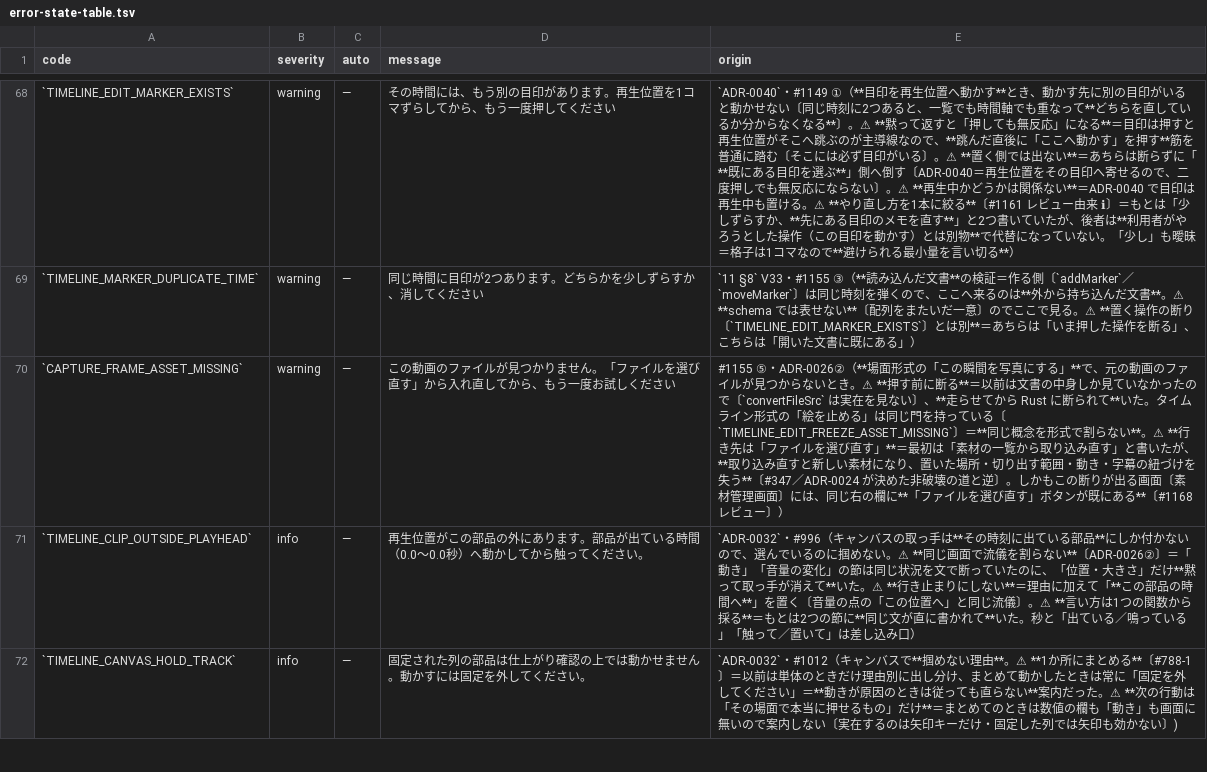
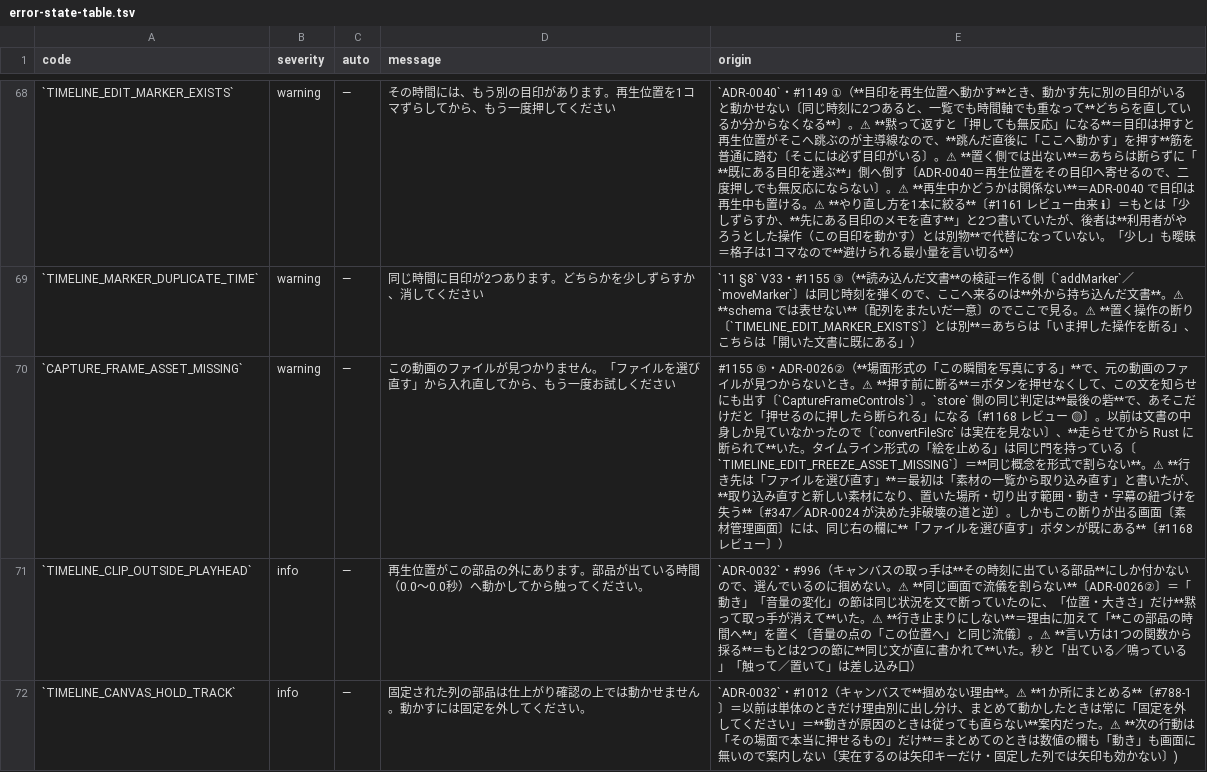
Before and after one commit to fujii-yuki-star/star-recruit-studio, a TSV file: docs/yuko_recruit_docs/errors/error-state-table.tsv, drawn as a sheet; only a part is shown, gaps mark what is left out; the diff names each change by its address in the sheet, - before the commit and + after, or states it on an @@ line.

```diff
--- a/docs/yuko_recruit_docs/errors/error-state-table.tsv
+++ b/docs/yuko_recruit_docs/errors/error-state-table.tsv
-E70 (origin): …断る**＝以前は文…
+E70 (origin): …断る**＝ボタンを押せなくして、この文を知らせにも出す〔`CaptureFrameControls`〕。`store` 側の同じ判定は**最後の砦**で、あそこだけだと「押せるのに押したら断られる」になる〔#1168 レビュー 🟡〕。以前は文…
```
Also changed, not shown: 9 other files.
